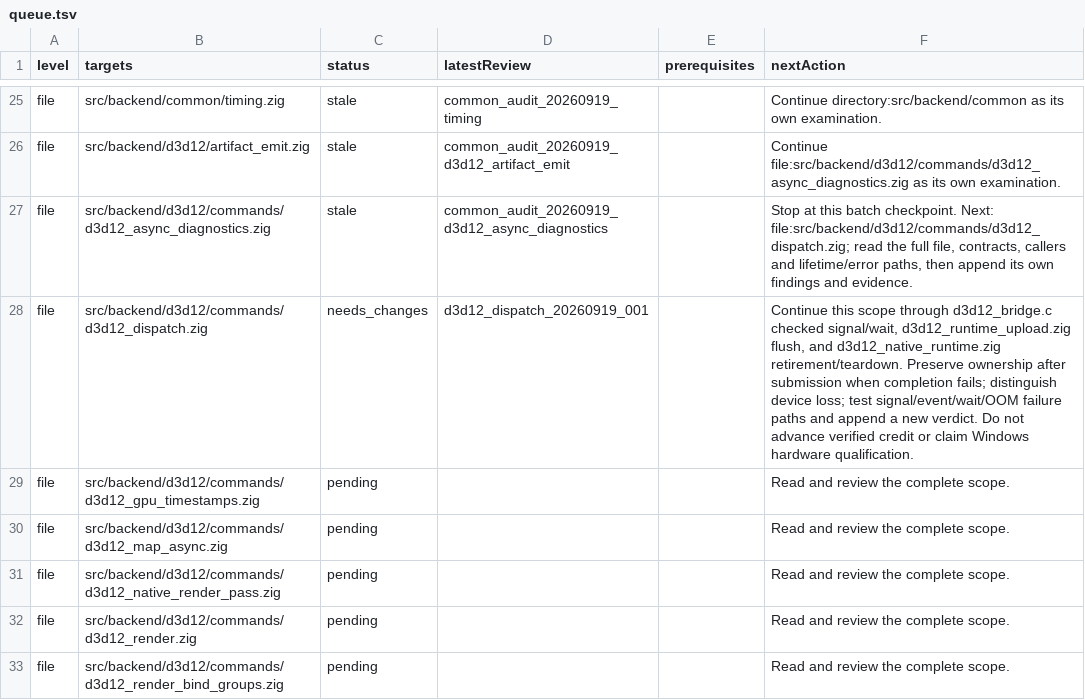
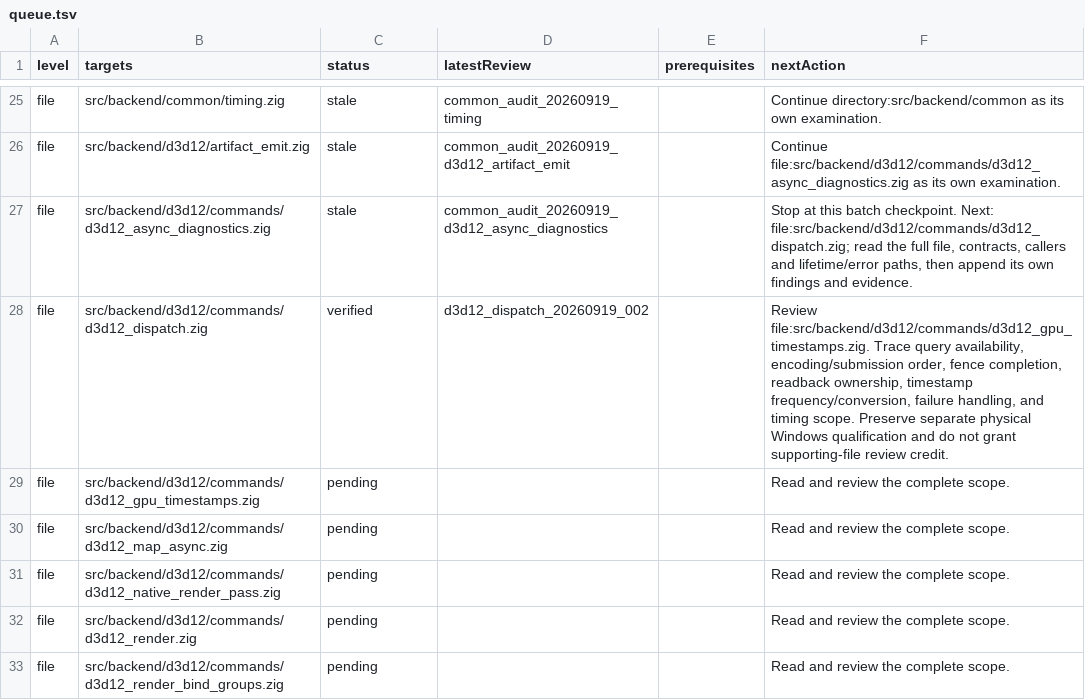
Before and after one commit to doerun/doe, a TSV file: runtime/zig/reviews/queue.tsv, drawn as a sheet; only a part is shown, gaps mark what is left out.

Commit message:
Preserve D3D12 submission ownership through synchronization failures

```diff
--- a/runtime/zig/reviews/queue.tsv
+++ b/runtime/zig/reviews/queue.tsv
@@ -27,3 +27,3 @@ file	src/backend/d3d12/artifact_emit.zig	stale	common_audit_20260919_d3d12_artif
 file	src/backend/d3d12/commands/d3d12_async_diagnostics.zig	stale	common_audit_20260919_d3d12_async_diagnostics		Stop at this batch checkpoint. Next: file:src/backend/d3d12/commands/d3d12_dispatch.zig; read the full file, contracts, callers and lifetime/error paths, then append its own findings and evidence.
-file	src/backend/d3d12/commands/d3d12_dispatch.zig	needs_changes	d3d12_dispatch_20260919_001		Continue this scope through d3d12_bridge.c checked signal/wait, d3d12_runtime_upload.zig flush, and d3d12_native_runtime.zig retirement/teardown. Preserve ownership after submission when completion fails; distinguish device loss; test signal/event/wait/OOM failure paths and append a new verdict. Do not advance verified credit or claim Windows hardware qualification.
+file	src/backend/d3d12/commands/d3d12_dispatch.zig	verified	d3d12_dispatch_20260919_002		Review file:src/backend/d3d12/commands/d3d12_gpu_timestamps.zig. Trace query availability, encoding/submission order, fence completion, readback ownership, timestamp frequency/conversion, failure handling, and timing scope. Preserve separate physical Windows qualification and do not grant supporting-file review credit.
 file	src/backend/d3d12/commands/d3d12_gpu_timestamps.zig	pending			Read and review the complete scope.
```
Also changed, not shown: 36 other files.
